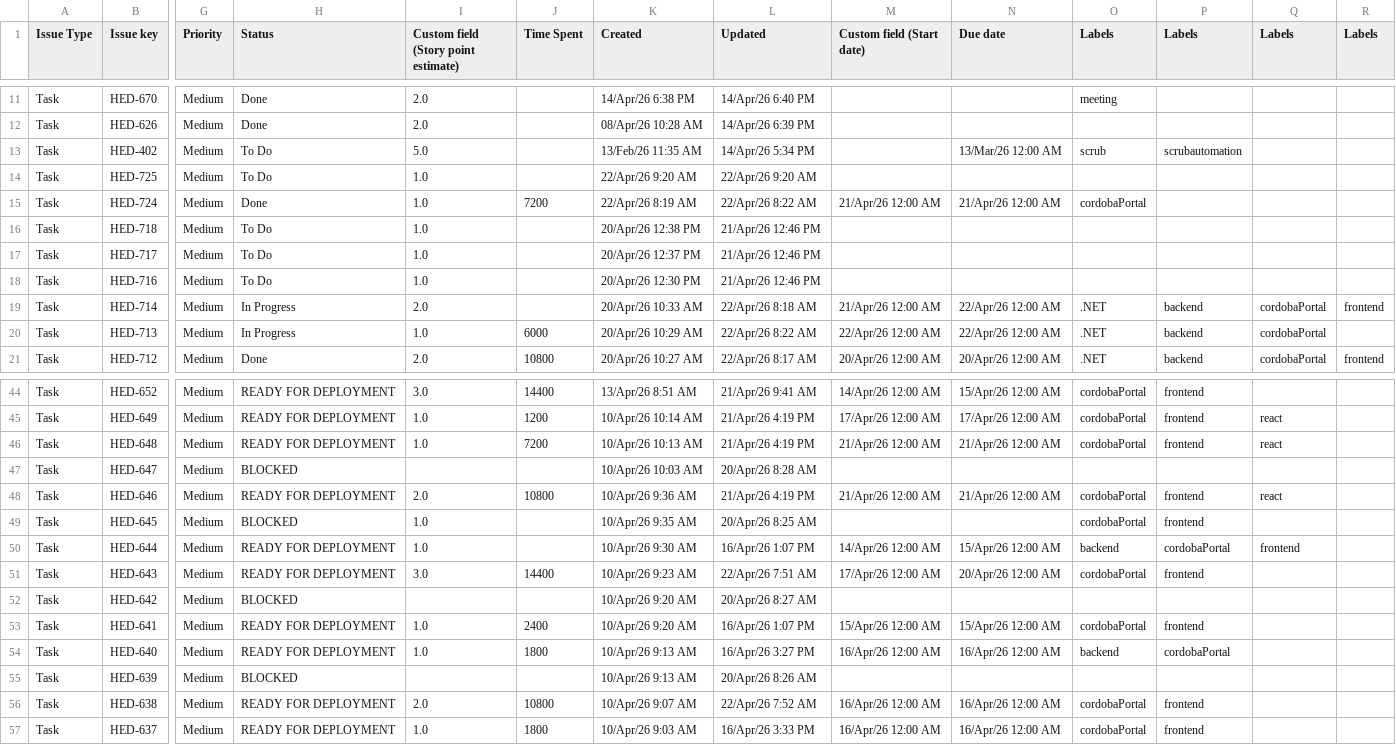
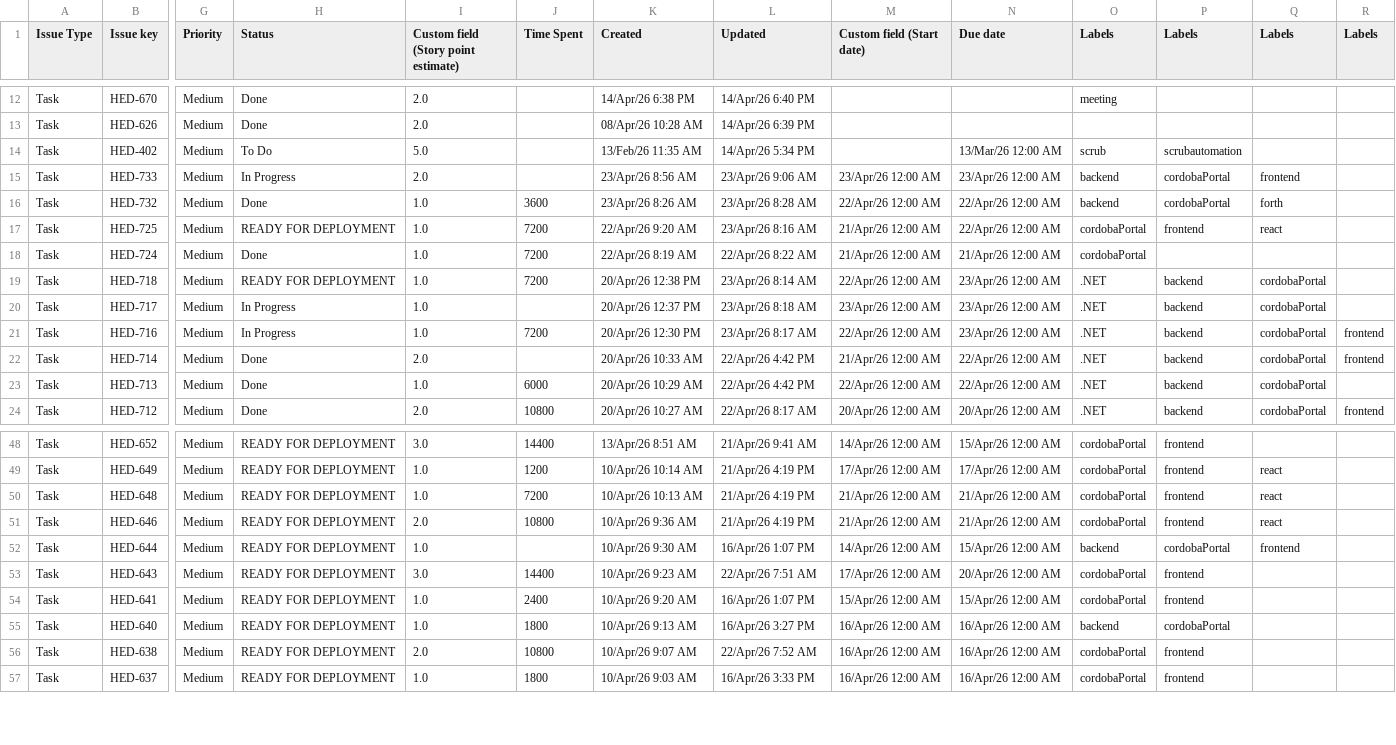
Before and after one commit to guillomal373/jira-team-report, a CSV file: data/sprints-csv/Sprint 11 Summary export (Jira).csv, drawn as a sheet; only a part is shown, gaps mark what is left out; removed rows and columns are numbered as before the commit, all else as after; rows hold the shown columns only; the diff covers the shown part only; the diff names each change by its address in the sheet, - before the commit and + after, or states it on an @@ line.

Commit message:
23 Apr

```diff
--- a/data/sprints-csv/Sprint 11 Summary export (Jira).csv
+++ b/data/sprints-csv/Sprint 11 Summary export (Jira).csv
+row 15: Task | HED-733 | Medium | In Progress | 2.0 |  | 23/Apr/26 8:56 AM | 23/Apr/26 9:06 AM | 23/Apr/26 12:00 AM | 23/Apr/26 12:00 AM | backend | cordobaPortal | frontend
+row 16: Task | HED-732 | Medium | Done | 1.0 | 3600 | 23/Apr/26 8:26 AM | 23/Apr/26 8:28 AM | 22/Apr/26 12:00 AM | 22/Apr/26 12:00 AM | backend | cordobaPortal | forth
-H17 (Status): To Do
+H17 (Status): READY FOR DEPLOYMENT
-J17 (Time Spent): (empty)
+J17 (Time Spent): 7200
-L17 (Updated): 22/Apr/26 9:20 AM
+L17 (Updated): 23/Apr/26 8:16 AM
-M17 (Custom field (Start date)): (empty)
+M17 (Custom field (Start date)): 21/Apr/26 12:00 AM
-N17 (Due date): (empty)
+N17 (Due date): 22/Apr/26 12:00 AM
-O17 (Labels): (empty)
+O17 (Labels): cordobaPortal
-P17 (Labels): (empty)
+P17 (Labels): frontend
-Q17 (Labels): (empty)
+Q17 (Labels): react
-H19 (Status): To Do
+H19 (Status): READY FOR DEPLOYMENT
-J19 (Time Spent): (empty)
+J19 (Time Spent): 7200
-L19 (Updated): 21/Apr/26 12:46 PM
+L19 (Updated): 23/Apr/26 8:14 AM
-M19 (Custom field (Start date)): (empty)
+M19 (Custom field (Start date)): 22/Apr/26 12:00 AM
-N19:N21 (Due date): (empty)
+N19:N21 (Due date): 23/Apr/26 12:00 AM
-O19:O21 (Labels): (empty)
+O19:O21 (Labels): .NET
-P19:P21 (Labels): (empty)
+P19:P21 (Labels): backend
-Q19:Q21 (Labels): (empty)
+Q19:Q21 (Labels): cordobaPortal
-H20:H21 (Status): To Do
+H20:H21 (Status): In Progress
-L20 (Updated): 21/Apr/26 12:46 PM
+L20 (Updated): 23/Apr/26 8:18 AM
-M20 (Custom field (Start date)): (empty)
+M20 (Custom field (Start date)): 23/Apr/26 12:00 AM
-J21 (Time Spent): (empty)
+J21 (Time Spent): 7200
-L21 (Updated): 21/Apr/26 12:46 PM
+L21 (Updated): 23/Apr/26 8:17 AM
-M21 (Custom field (Start date)): (empty)
+M21 (Custom field (Start date)): 22/Apr/26 12:00 AM
-R21 (Labels): (empty)
+R21 (Labels): frontend
-H22:H23 (Status): In Progress
+H22:H23 (Status): Done
-L22 (Updated): 22/Apr/26 8:18 AM
+L22 (Updated): 22/Apr/26 4:42 PM
-L23 (Updated): 22/Apr/26 8:22 AM
+L23 (Updated): 22/Apr/26 4:42 PM
-row 47: Task | HED-647 | Medium | BLOCKED |  |  | 10/Apr/26 10:03 AM | 20/Apr/26 8:28 AM
-row 49: Task | HED-645 | Medium | BLOCKED | 1.0 |  | 10/Apr/26 9:35 AM | 20/Apr/26 8:25 AM |  |  | cordobaPortal | frontend
-row 52: Task | HED-642 | Medium | BLOCKED |  |  | 10/Apr/26 9:20 AM | 20/Apr/26 8:27 AM
-row 55: Task | HED-639 | Medium | BLOCKED |  |  | 10/Apr/26 9:13 AM | 20/Apr/26 8:26 AM
```
Also changed, not shown: 3 added rows and 17 edited cells elsewhere in this file.
